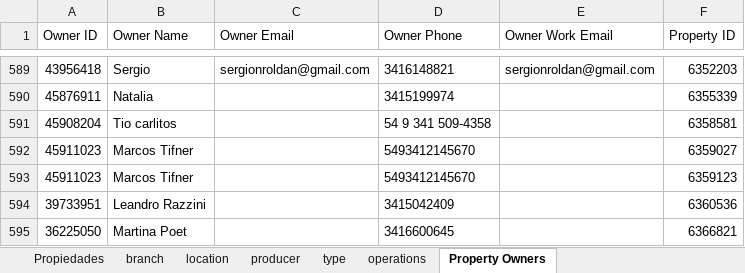
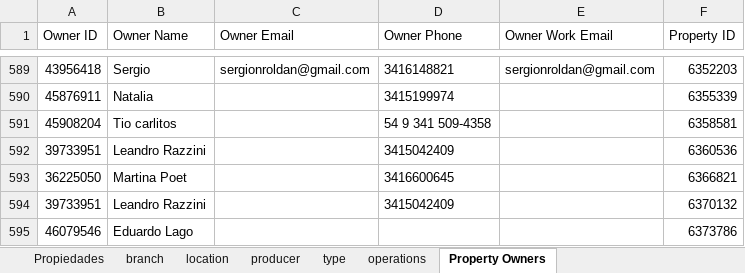
Before and after one commit to LMilanesi/Prone, an Excel workbook: Propiedades.xlsx, sheet Property Owners, drawn as a sheet; only a part is shown, gaps mark what is left out; the shorter side is filled out with more unchanged rows; values as stored, in another font and other column widths than the file's, no borders; the diff names each change by its address in the sheet, - before the commit and + after, or states it on an @@ line.

```diff
--- a/Propiedades.xlsx (sheet Property Owners)
+++ b/Propiedades.xlsx (sheet Property Owners)
-row 592: 45911023 | Marcos Tifner |  | 5493412145670 |  | 6359027
-row 593: 45911023 | Marcos Tifner |  | 5493412145670 |  | 6359123
```
Also changed, not shown: sheet Propiedades, sheet branch, sheet operations, sheet producer, sheet type, sheet location, 3 other files.
